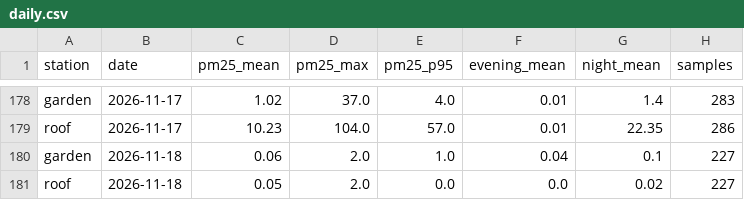
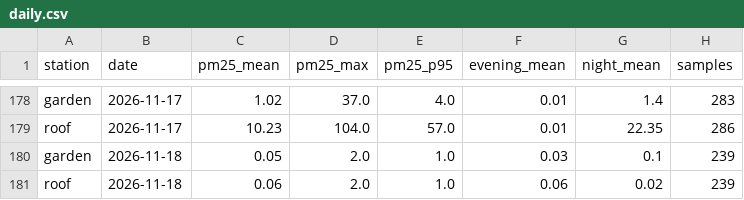
Before and after one commit to TheSpartan1980/aber-valley-air, a CSV file: data/daily.csv, drawn as a sheet; only a part is shown, gaps mark what is left out.

```diff
--- a/data/daily.csv
+++ b/data/daily.csv
@@ -179,3 +179,3 @@ garden,2026-11-17,1.02,37.0,4.0,0.01,1.4,283
 roof,2026-11-17,10.23,104.0,57.0,0.01,22.35,286
-garden,2026-11-18,0.06,2.0,1.0,0.04,0.1,227
-roof,2026-11-18,0.05,2.0,0.0,0.0,0.02,227
+garden,2026-11-18,0.05,2.0,1.0,0.03,0.1,239
+roof,2026-11-18,0.06,2.0,1.0,0.06,0.02,239
```
Also changed, not shown: data/recent.csv, 3 other files.
